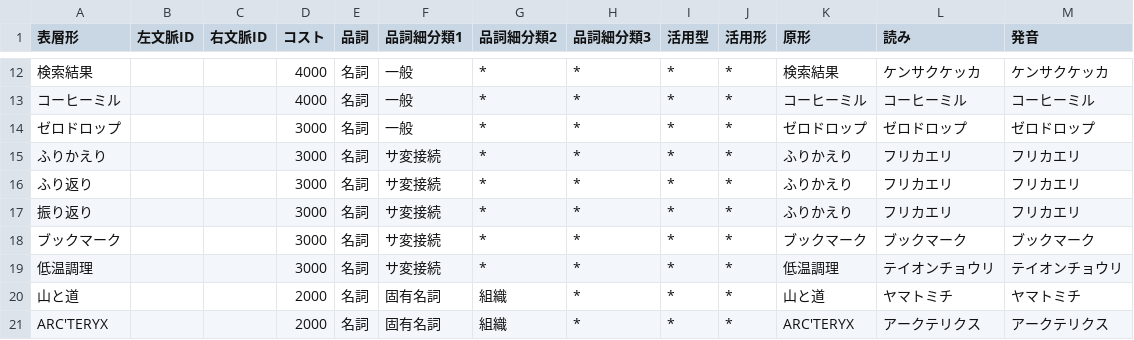
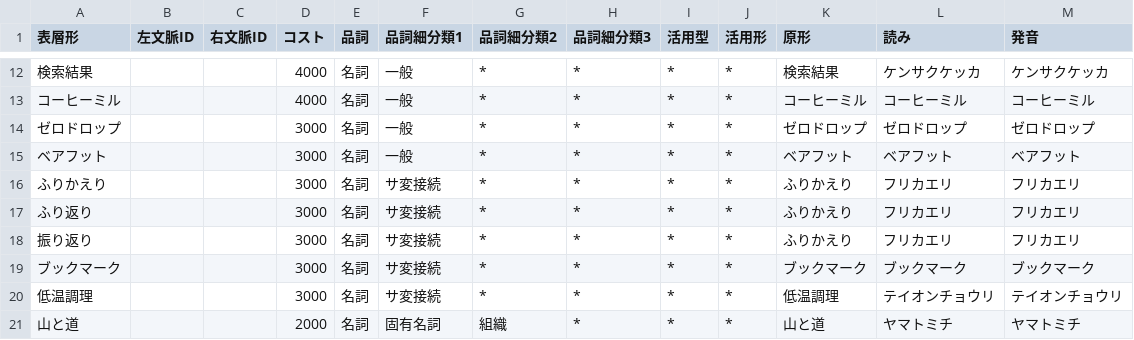
Before and after one commit to morygonzalez/portalshit.net, a CSV file: lib/tokenizer/userdic.csv, drawn as a sheet; only a part is shown, gaps mark what is left out; the shorter side is filled out with more unchanged rows.

```diff
--- a/lib/tokenizer/userdic.csv
+++ b/lib/tokenizer/userdic.csv
@@ -14,2 +14,3 @@
 ゼロドロップ,,,3000,名詞,一般,*,*,*,*,ゼロドロップ,ゼロドロップ,ゼロドロップ
+ベアフット,,,3000,名詞,一般,*,*,*,*,ベアフット,ベアフット,ベアフット
 ふりかえり,,,3000,名詞,サ変接続,*,*,*,*,ふりかえり,フリカエリ,フリカエリ
```
Also changed, not shown: 2 other files.
